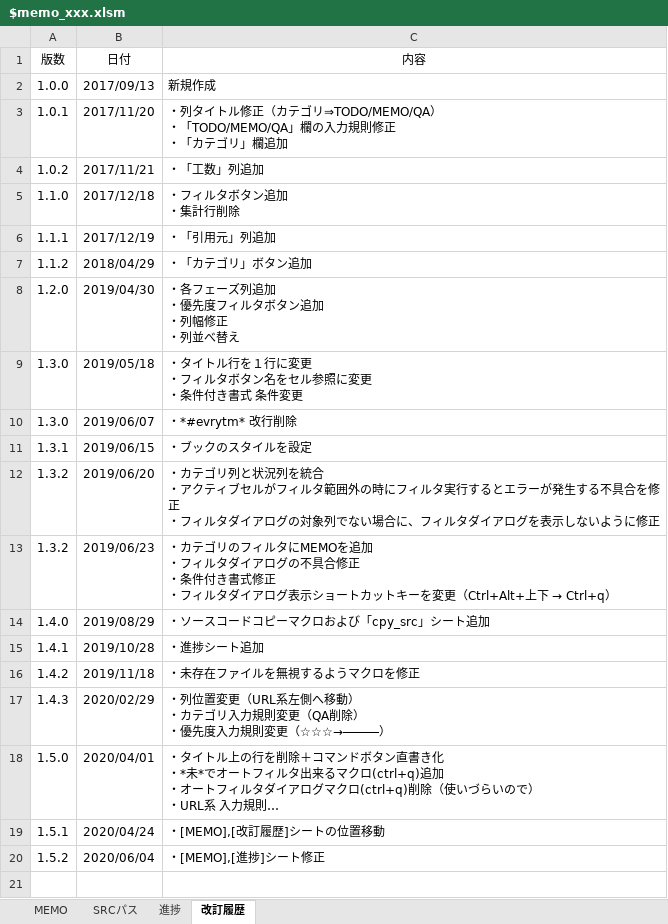
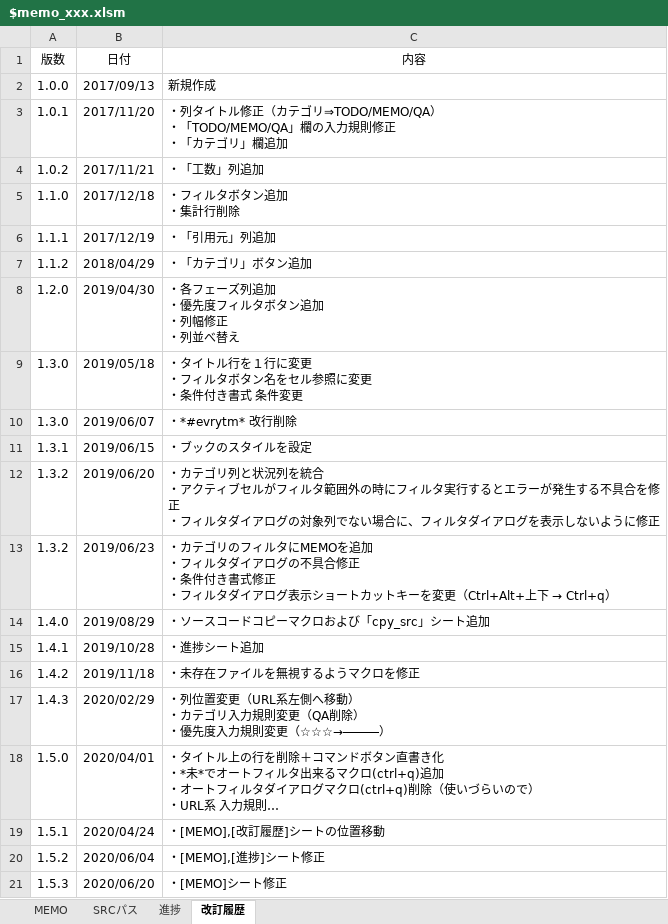
Before and after one commit to draemonash2/other, an Excel workbook: template/$memo_xxx.xlsm, sheet 改訂履歴, drawn as a sheet; long unchanged cells end in …; values as stored, in another font and other column widths than the file's, no borders; table styles not drawn; the diff names each change by its address in the sheet, - before the commit and + after, or states it on an @@ line.

Commit message:
mod

```diff
--- a/template/$memo_xxx.xlsm (sheet 改訂履歴)
+++ b/template/$memo_xxx.xlsm (sheet 改訂履歴)
+row 21: 1.5.3 | 2020/06/20 | ・[MEMO]シート修正
```
Also changed, not shown: charts or pictures.
